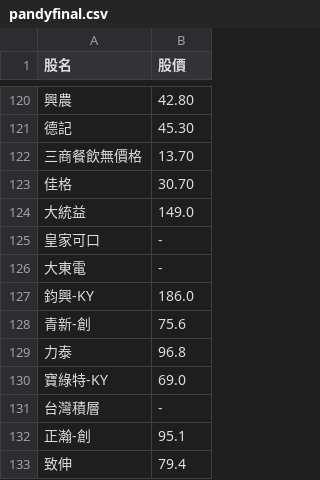
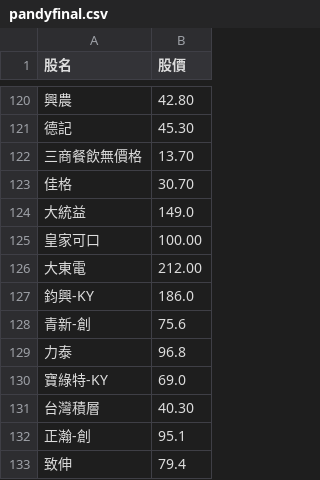
Before and after one commit to biung-od/18, a CSV file: pandyfinal.csv, drawn as a sheet; only a part is shown, gaps mark what is left out.

```diff
--- a/pandyfinal.csv
+++ b/pandyfinal.csv
@@ -124,4 +124,4 @@
 大統益,149.0
-皇家可口,-
-大東電,-
+皇家可口,100.00
+大東電,212.00
 鈞興-KY,186.0
@@ -130,3 +130,3 @@
 寶綠特-KY,69.0
-台灣積層,-
+台灣積層,40.30
 正瀚-創,95.1
```
Also changed, not shown: 1 other file.
